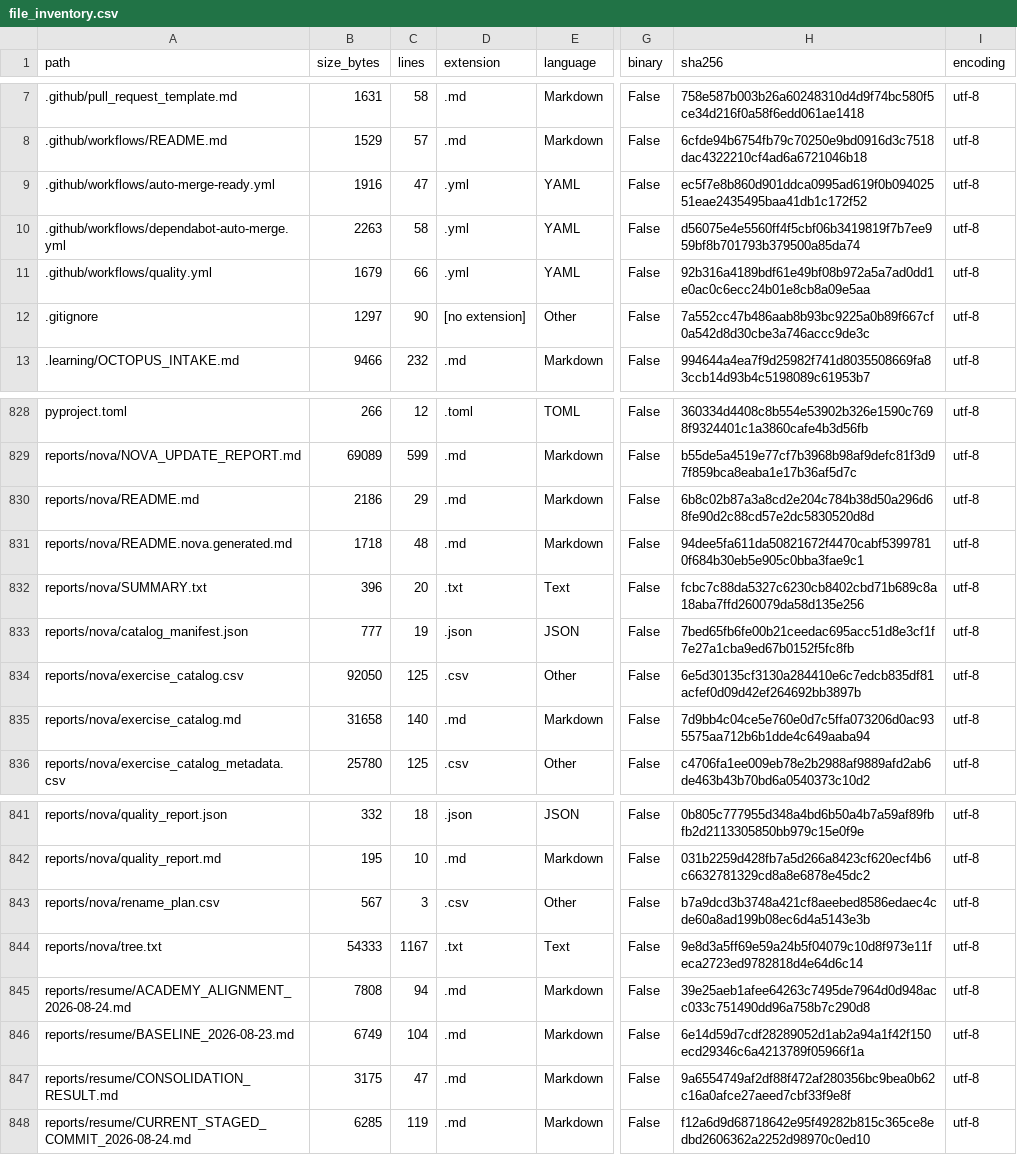
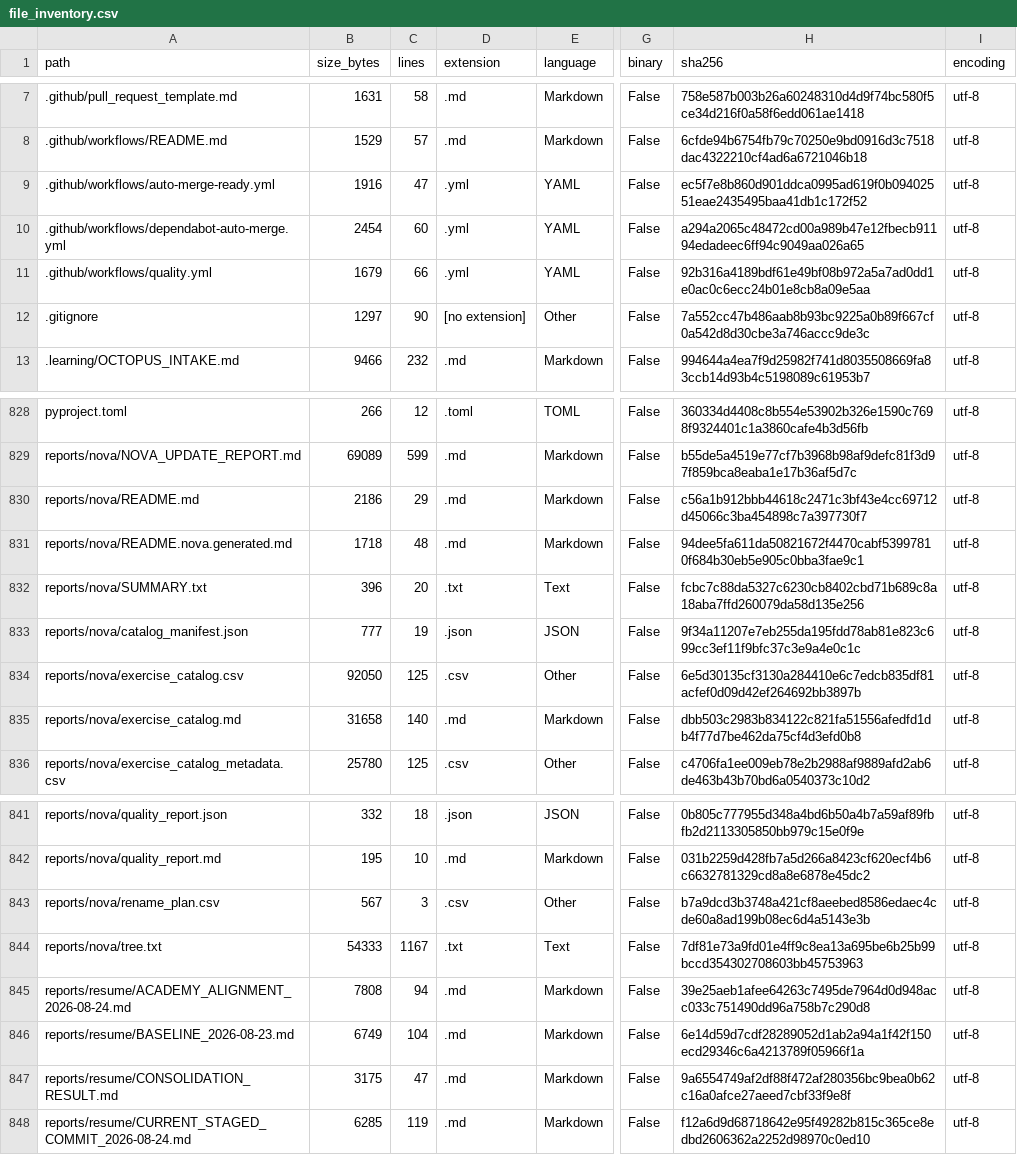
Before and after one commit to LiriothTeltanion/Fullstack2026, a CSV file: reports/nova/file_inventory.csv, drawn as a sheet; only a part is shown, gaps mark what is left out; the diff names each change by its address in the sheet, - before the commit and + after, or states it on an @@ line.

Commit message:
chore(catalogs): refresh structure catalogs after #76 (#79)
The Dependabot workflow change in #76 left the generated reports in
reports/nova describing the previous tree, so catalogs:check failed on
main. Regenerate them with tools/refresh_structure_catalogs.py.

```diff
--- a/reports/nova/file_inventory.csv
+++ b/reports/nova/file_inventory.csv
-B10 (size_bytes): 2263
+B10 (size_bytes): 2454
-C10 (lines): 58
+C10 (lines): 60
-H10 (sha256): d56075e4e5560ff4f5cbf06b3419819f7b7ee959bf8b701793b379500a85da74
+H10 (sha256): a294a2065c48472cd00a989b47e12fbecb91194edadeec6ff94c9049aa026a65
-H830 (sha256): 6b8c02b87a3a8cd2e204c784b38d50a296d68fe90d2c88cd57e2dc5830520d8d
+H830 (sha256): c56a1b912bbb44618c2471c3bf43e4cc69712d45066c3ba454898c7a397730f7
-H833 (sha256): 7bed65fb6fe00b21ceedac695acc51d8e3cf1f7e27a1cba9ed67b0152f5fc8fb
+H833 (sha256): 9f34a11207e7eb255da195fdd78ab81e823c699cc3ef11f9bfc37c3e9a4e0c1c
-H835 (sha256): 7d9bb4c04ce5e760e0d7c5ffa073206d0ac935575aa712b6b1dde4c649aaba94
+H835 (sha256): dbb503c2983b834122c821fa51556afedfd1db4f77d7be462da75cf4d3efd0b8
-H844 (sha256): 9e8d3a5ff69e59a24b5f04079c10d8f973e11feca2723ed9782818d4e64d6c14
+H844 (sha256): 7df81e73a9fd01e4ff9c8ea13a695be6b25b99bccd354302708603bb45753963
```
Also changed, not shown: 4 other files.
